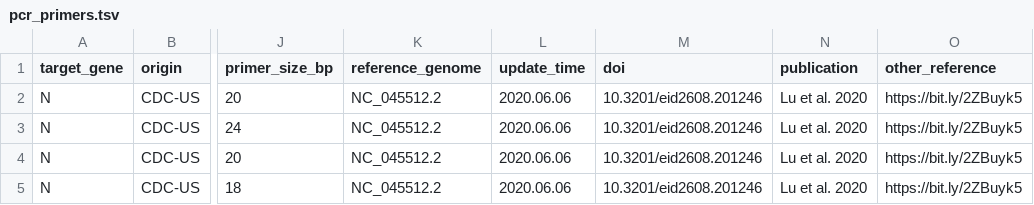
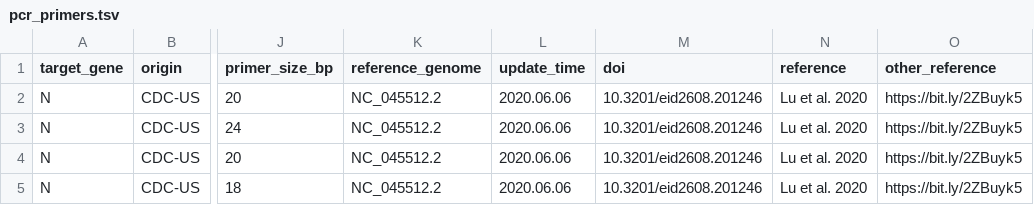
Before and after one commit to pkrisz5/vcf_database, a TSV file: data/pcr_primers.tsv, drawn as a sheet; only a part is shown, gaps mark what is left out; the diff names each change by its address in the sheet, - before the commit and + after, or states it on an @@ line.

Commit message:
Update pcr_primers.tsv

```diff
--- a/data/pcr_primers.tsv
+++ b/data/pcr_primers.tsv
-N1: publication
+N1: reference
```
